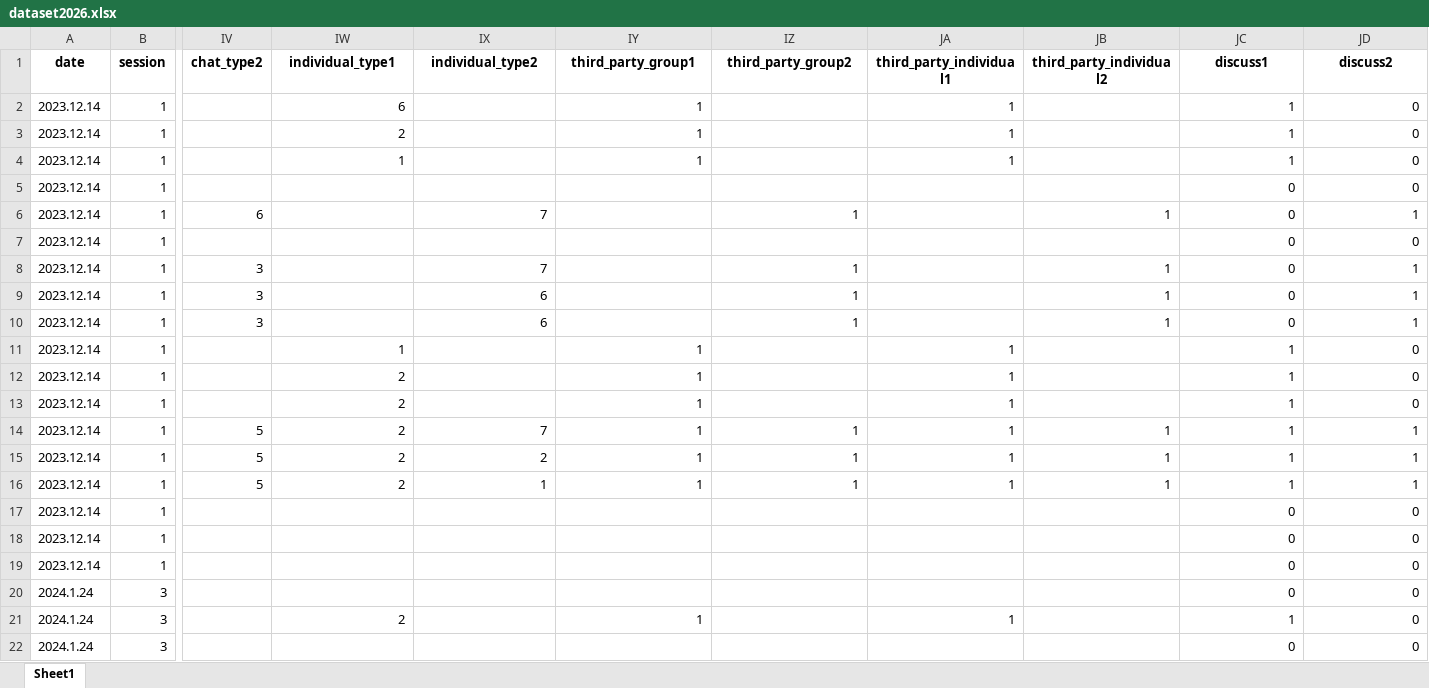
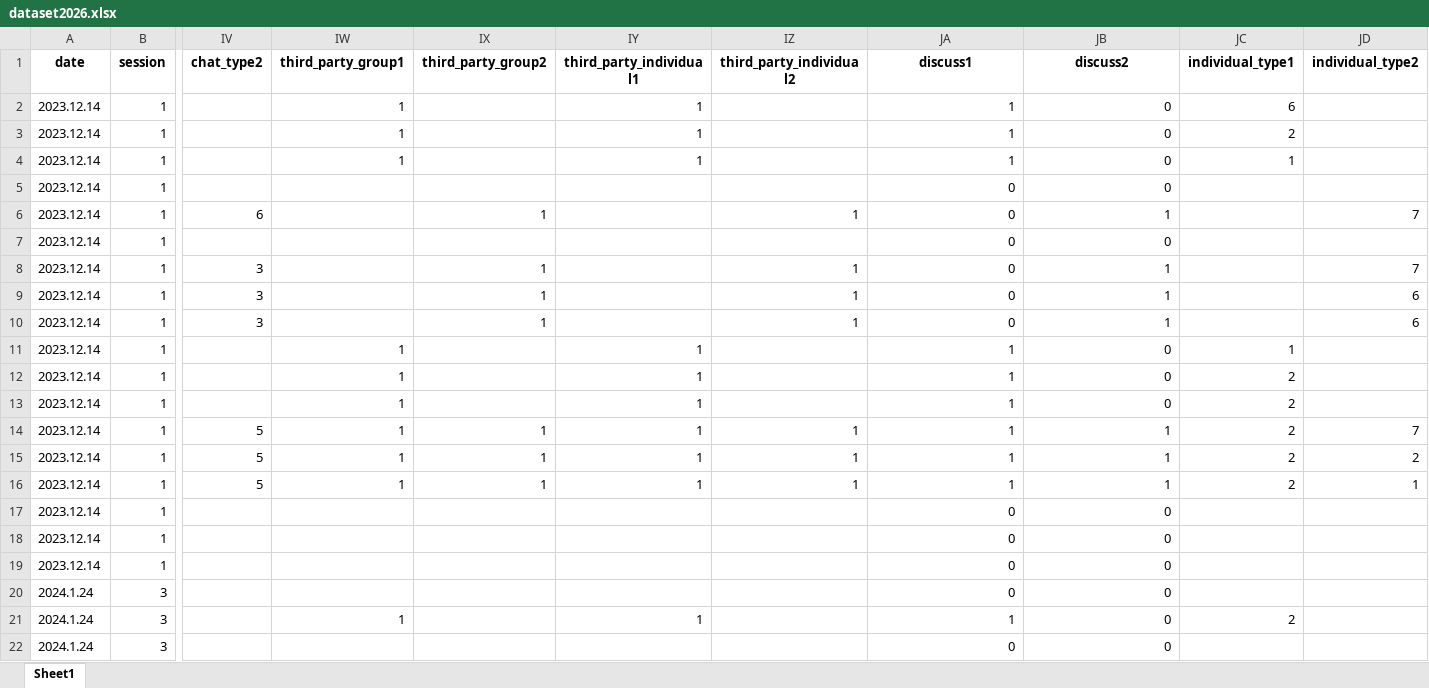
Before and after one commit to daim328/chat-content-analysis, an Excel workbook: dataset2026.xlsx, sheet Sheet1, drawn as a sheet; only a part is shown, gaps mark what is left out; values as stored, in another font and other column widths than the file's, no borders; the diff covers the shown part only; the diff names each change by its address in the sheet, - before the commit and + after, or states it on an @@ line.

Commit message:
Reassign individual_type1/2 with clean I1-I7 to 7-type mapping, TR=1 no Type 4

```diff
--- a/dataset2026.xlsx (sheet Sheet1)
+++ b/dataset2026.xlsx (sheet Sheet1)
-IW1: individual_type1
+IW1: third_party_group1
-IX1: individual_type2
+IX1: third_party_group2
-IY1: third_party_group1
+IY1: third_party_individual1
-IZ1: third_party_group2
+IZ1: third_party_individual2
-JA1: third_party_individual1
+JA1: discuss1
-JB1: third_party_individual2
+JB1: discuss2
-JC1: discuss1
+JC1: individual_type1
-JD1: discuss2
+JD1: individual_type2
-IW2 (third_party_group1): 6
+IW2 (third_party_group1): 1
-JB2:JB5 (discuss2): (empty)
+JB2:JB5 (discuss2): 0
-JC2 (individual_type1): 1
+JC2 (individual_type1): 6
-JD2:JD5 (individual_type2): 0
+JD2:JD5 (individual_type2): (empty)
-IW3 (third_party_group1): 2
+IW3 (third_party_group1): 1
-JC3 (individual_type1): 1
+JC3 (individual_type1): 2
-JA5:JA10 (discuss1): (empty)
+JA5:JA10 (discuss1): 0
-JC5:JC10 (individual_type1): 0
+JC5:JC10 (individual_type1): (empty)
-IX6 (third_party_group2): 7
+IX6 (third_party_group2): 1
-JD6 (individual_type2): 1
+JD6 (individual_type2): 7
-JB7 (discuss2): (empty)
+JB7 (discuss2): 0
-JD7 (individual_type2): 0
+JD7 (individual_type2): (empty)
-IX8 (third_party_group2): 7
+IX8 (third_party_group2): 1
-JD8 (individual_type2): 1
+JD8 (individual_type2): 7
-IX9:IX10 (third_party_group2): 6
+IX9:IX10 (third_party_group2): 1
-JD9:JD10 (individual_type2): 1
+JD9:JD10 (individual_type2): 6
-JB11:JB13 (discuss2): (empty)
+JB11:JB13 (discuss2): 0
-JD11:JD13 (individual_type2): 0
+JD11:JD13 (individual_type2): (empty)
-IW12:IW16 (third_party_group1): 2
+IW12:IW16 (third_party_group1): 1
-JC12:JC16 (individual_type1): 1
+JC12:JC16 (individual_type1): 2
-IX14 (third_party_group2): 7
+IX14 (third_party_group2): 1
-JD14 (individual_type2): 1
+JD14 (individual_type2): 7
-IX15 (third_party_group2): 2
+IX15 (third_party_group2): 1
-JD15 (individual_type2): 1
+JD15 (individual_type2): 2
-JA17:JA20 (discuss1): (empty)
+JA17:JA20 (discuss1): 0
-JB17:JB22 (discuss2): (empty)
+JB17:JB22 (discuss2): 0
-JC17:JC20 (individual_type1): 0
+JC17:JC20 (individual_type1): (empty)
-JD17:JD22 (individual_type2): 0
+JD17:JD22 (individual_type2): (empty)
-IW21 (third_party_group1): 2
+IW21 (third_party_group1): 1
-JC21 (individual_type1): 1
+JC21 (individual_type1): 2
-JA22 (discuss1): (empty)
+JA22 (discuss1): 0
-JC22 (individual_type1): 0
+JC22 (individual_type1): (empty)
```
Also changed, not shown: 578 edited cells elsewhere in this sheet.
